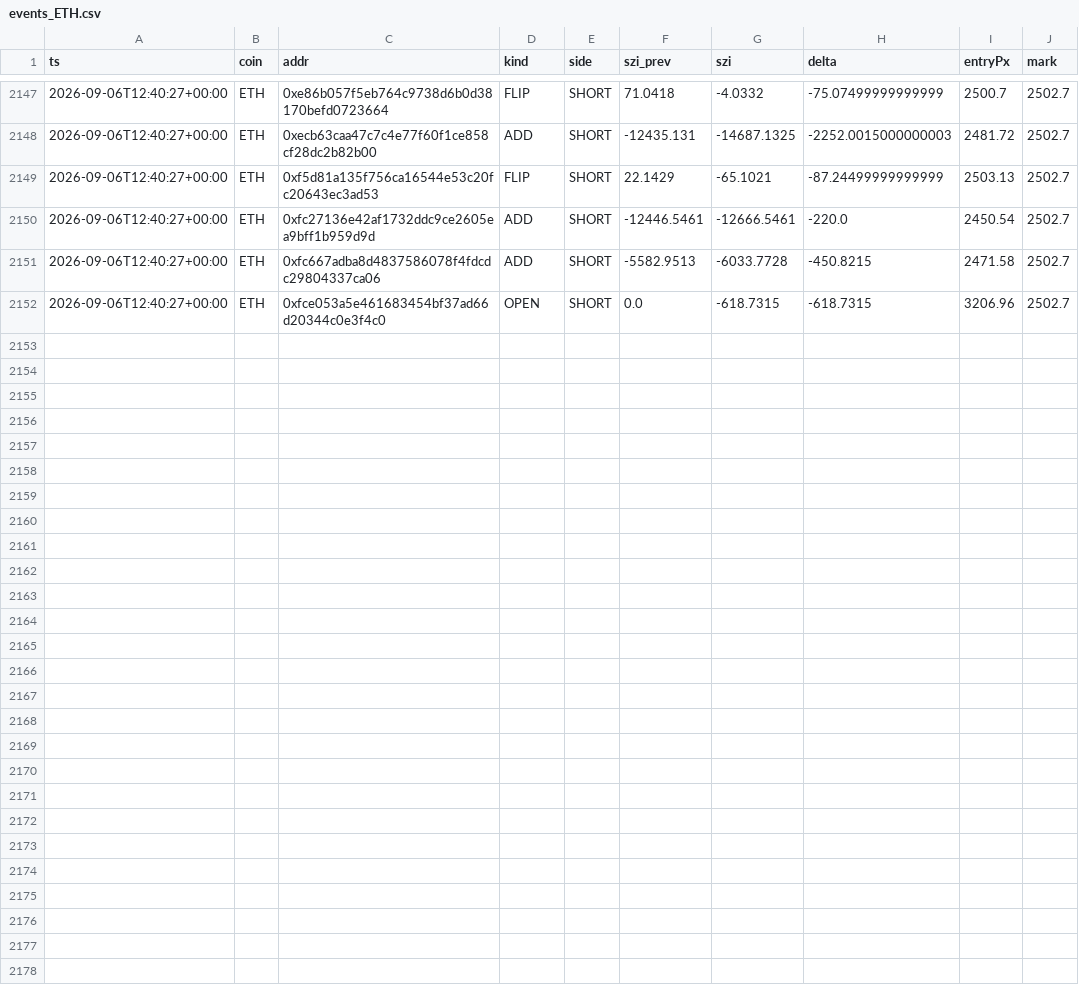
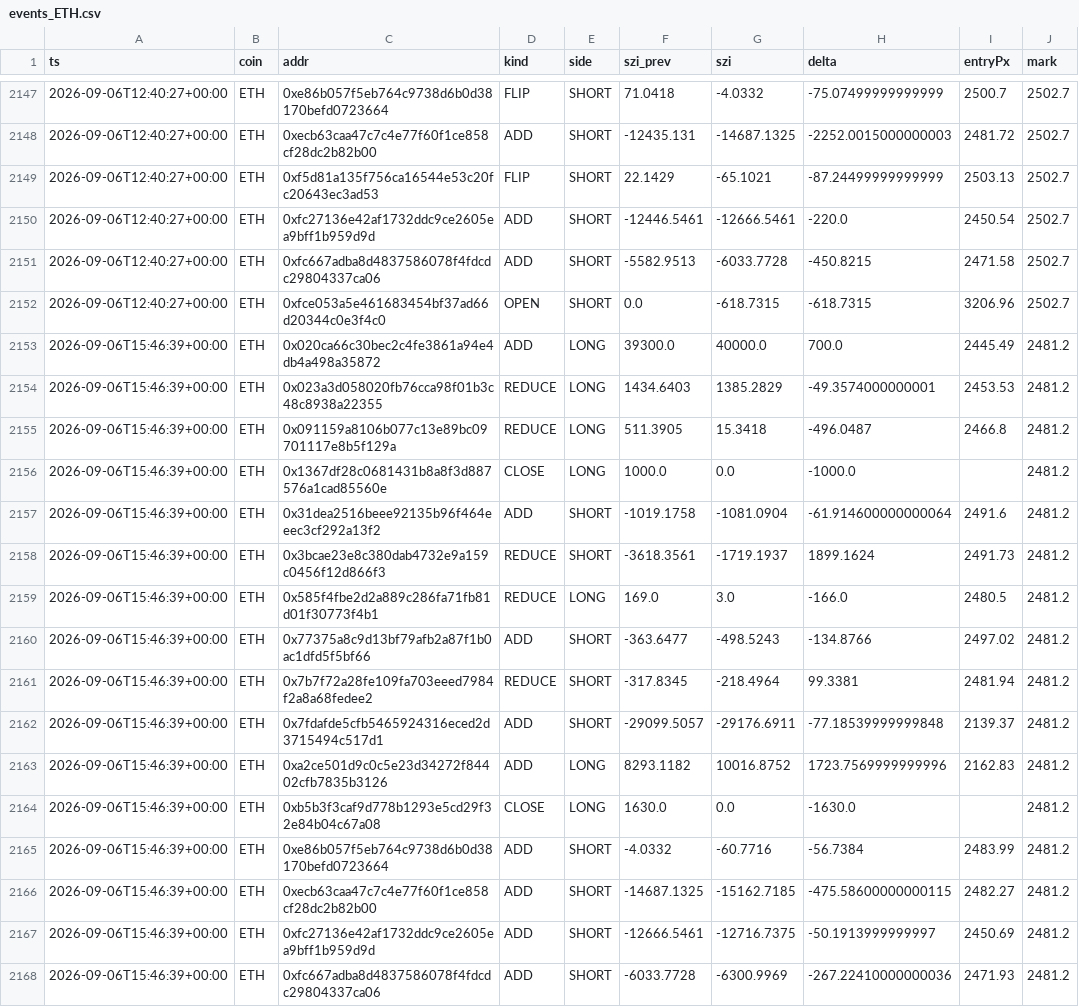
Before and after one commit to usa519831-tech/hl-whale-tracker, a CSV file: data/events_ETH.csv, drawn as a sheet; only a part is shown, gaps mark what is left out; the diff names each change by its address in the sheet, - before the commit and + after, or states it on an @@ line.

```diff
--- a/data/events_ETH.csv
+++ b/data/events_ETH.csv
+row 2153: 2026-09-06T15:46:39+00:00 | ETH | 0x020ca66c30bec2c4fe3861a94e4db4a498a35872 | ADD | LONG | 39300.0 | 40000.0 | 700.0 | 2445.49 | 2481.2
+row 2154: 2026-09-06T15:46:39+00:00 | ETH | 0x023a3d058020fb76cca98f01b3c48c8938a22355 | REDUCE | LONG | 1434.6403 | 1385.2829 | -49.3574000000001 | 2453.53 | 2481.2
+row 2155: 2026-09-06T15:46:39+00:00 | ETH | 0x091159a8106b077c13e89bc09701117e8b5f129a | REDUCE | LONG | 511.3905 | 15.3418 | -496.0487 | 2466.8 | 2481.2
+row 2156: 2026-09-06T15:46:39+00:00 | ETH | 0x1367df28c0681431b8a8f3d887576a1cad85560e | CLOSE | LONG | 1000.0 | 0.0 | -1000.0 |  | 2481.2
+row 2157: 2026-09-06T15:46:39+00:00 | ETH | 0x31dea2516beee92135b96f464eeec3cf292a13f2 | ADD | SHORT | -1019.1758 | -1081.0904 | -61.914600000000064 | 2491.6 | 2481.2
+row 2158: 2026-09-06T15:46:39+00:00 | ETH | 0x3bcae23e8c380dab4732e9a159c0456f12d866f3 | REDUCE | SHORT | -3618.3561 | -1719.1937 | 1899.1624 | 2491.73 | 2481.2
+row 2159: 2026-09-06T15:46:39+00:00 | ETH | 0x585f4fbe2d2a889c286fa71fb81d01f30773f4b1 | REDUCE | LONG | 169.0 | 3.0 | -166.0 | 2480.5 | 2481.2
+row 2160: 2026-09-06T15:46:39+00:00 | ETH | 0x77375a8c9d13bf79afb2a87f1b0ac1dfd5f5bf66 | ADD | SHORT | -363.6477 | -498.5243 | -134.8766 | 2497.02 | 2481.2
+row 2161: 2026-09-06T15:46:39+00:00 | ETH | 0x7b7f72a28fe109fa703eeed7984f2a8a68fedee2 | REDUCE | SHORT | -317.8345 | -218.4964 | 99.3381 | 2481.94 | 2481.2
+row 2162: 2026-09-06T15:46:39+00:00 | ETH | 0x7fdafde5cfb5465924316eced2d3715494c517d1 | ADD | SHORT | -29099.5057 | -29176.6911 | -77.18539999999848 | 2139.37 | 2481.2
+row 2163: 2026-09-06T15:46:39+00:00 | ETH | 0xa2ce501d9c0c5e23d34272f84402cfb7835b3126 | ADD | LONG | 8293.1182 | 10016.8752 | 1723.7569999999996 | 2162.83 | 2481.2
+row 2164: 2026-09-06T15:46:39+00:00 | ETH | 0xb5b3f3caf9d778b1293e5cd29f32e84b04c67a08 | CLOSE | LONG | 1630.0 | 0.0 | -1630.0 |  | 2481.2
+row 2165: 2026-09-06T15:46:39+00:00 | ETH | 0xe86b057f5eb764c9738d6b0d38170befd0723664 | ADD | SHORT | -4.0332 | -60.7716 | -56.7384 | 2483.99 | 2481.2
+row 2166: 2026-09-06T15:46:39+00:00 | ETH | 0xecb63caa47c7c4e77f60f1ce858cf28dc2b82b00 | ADD | SHORT | -14687.1325 | -15162.7185 | -475.58600000000115 | 2482.27 | 2481.2
+row 2167: 2026-09-06T15:46:39+00:00 | ETH | 0xfc27136e42af1732ddc9ce2605ea9bff1b959d9d | ADD | SHORT | -12666.5461 | -12716.7375 | -50.1913999999997 | 2450.69 | 2481.2
+row 2168: 2026-09-06T15:46:39+00:00 | ETH | 0xfc667adba8d4837586078f4fdcdc29804337ca06 | ADD | SHORT | -6033.7728 | -6300.9969 | -267.22410000000036 | 2471.93 | 2481.2
```
Also changed, not shown: data/agg_SOL.csv, data/events_BTC.csv, 7 other files.
